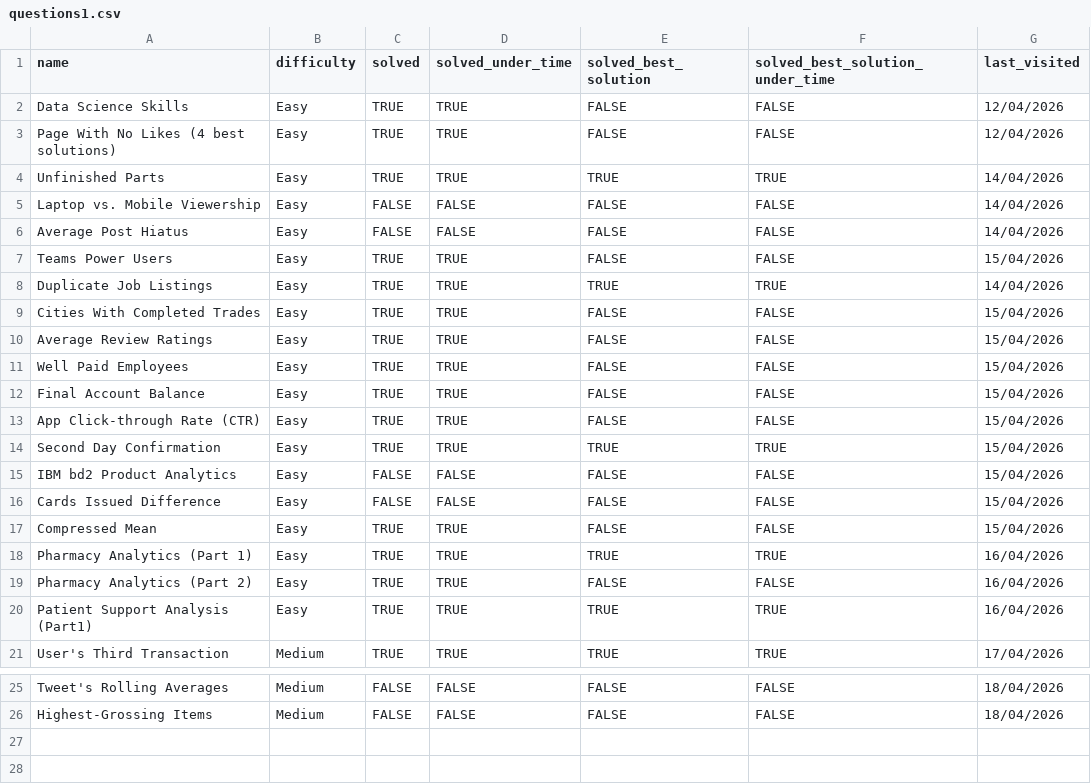
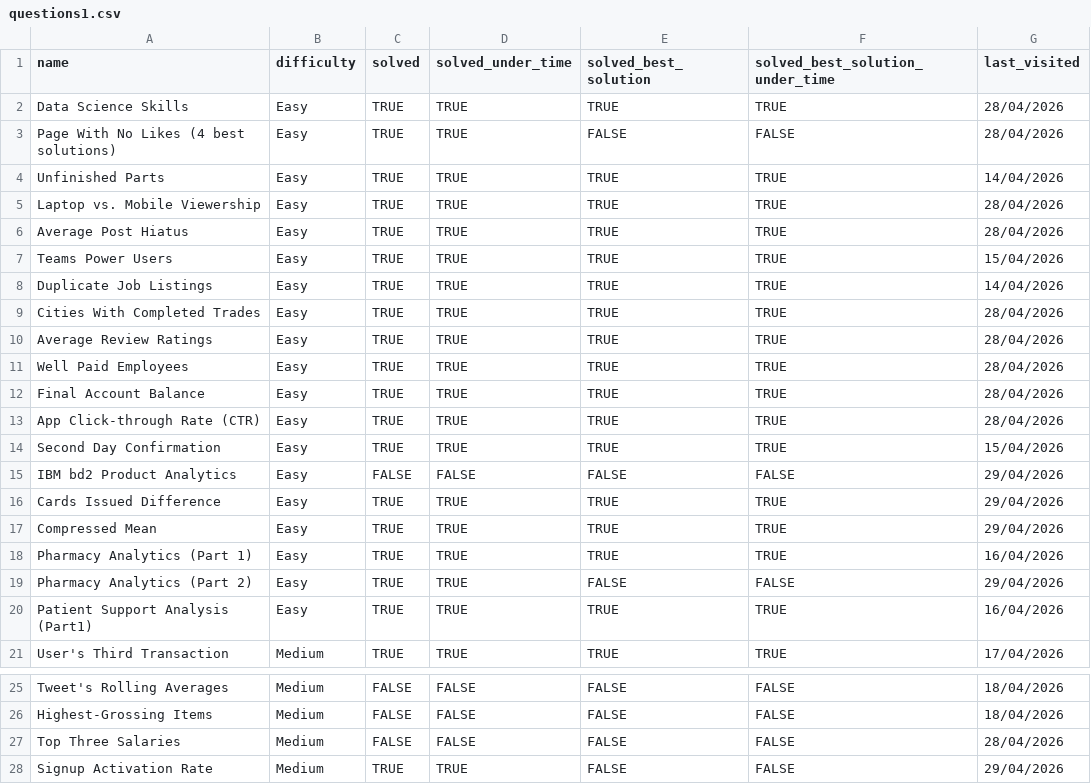
Before and after one commit to asumag4/practice, a CSV file: DataLemur/questions1.csv, drawn as a sheet; only a part is shown, gaps mark what is left out; the diff names each change by its address in the sheet, - before the commit and + after, or states it on an @@ line.

Commit message:
solving easys again - best solution in time-crunch

```diff
--- a/DataLemur/questions1.csv
+++ b/DataLemur/questions1.csv
-E2 (solved_best_solution): FALSE
+E2 (solved_best_solution): TRUE
-F2 (solved_best_solution_under_time): FALSE
+F2 (solved_best_solution_under_time): TRUE
-G2:G3 (last_visited): 12/04/2026
+G2:G3 (last_visited): 28/04/2026
-C5:C6 (solved): FALSE
+C5:C6 (solved): TRUE
-D5:D6 (solved_under_time): FALSE
+D5:D6 (solved_under_time): TRUE
-E5:E7 (solved_best_solution): FALSE
+E5:E7 (solved_best_solution): TRUE
-F5:F7 (solved_best_solution_under_time): FALSE
+F5:F7 (solved_best_solution_under_time): TRUE
-G5:G6 (last_visited): 14/04/2026
+G5:G6 (last_visited): 28/04/2026
-E9:E13 (solved_best_solution): FALSE
+E9:E13 (solved_best_solution): TRUE
-F9:F13 (solved_best_solution_under_time): FALSE
+F9:F13 (solved_best_solution_under_time): TRUE
-G9:G13 (last_visited): 15/04/2026
+G9:G13 (last_visited): 28/04/2026
-G15:G17 (last_visited): 15/04/2026
+G15:G17 (last_visited): 29/04/2026
-C16 (solved): FALSE
+C16 (solved): TRUE
-D16 (solved_under_time): FALSE
+D16 (solved_under_time): TRUE
-E16:E17 (solved_best_solution): FALSE
+E16:E17 (solved_best_solution): TRUE
-F16:F17 (solved_best_solution_under_time): FALSE
+F16:F17 (solved_best_solution_under_time): TRUE
-G19 (last_visited): 16/04/2026
+G19 (last_visited): 29/04/2026
+row 27: Top Three Salaries | Medium | FALSE | FALSE | FALSE | FALSE | 28/04/2026
+row 28: Signup Activation Rate | Medium | TRUE | TRUE | FALSE | FALSE | 29/04/2026
```
Also changed, not shown: 9 other files.
